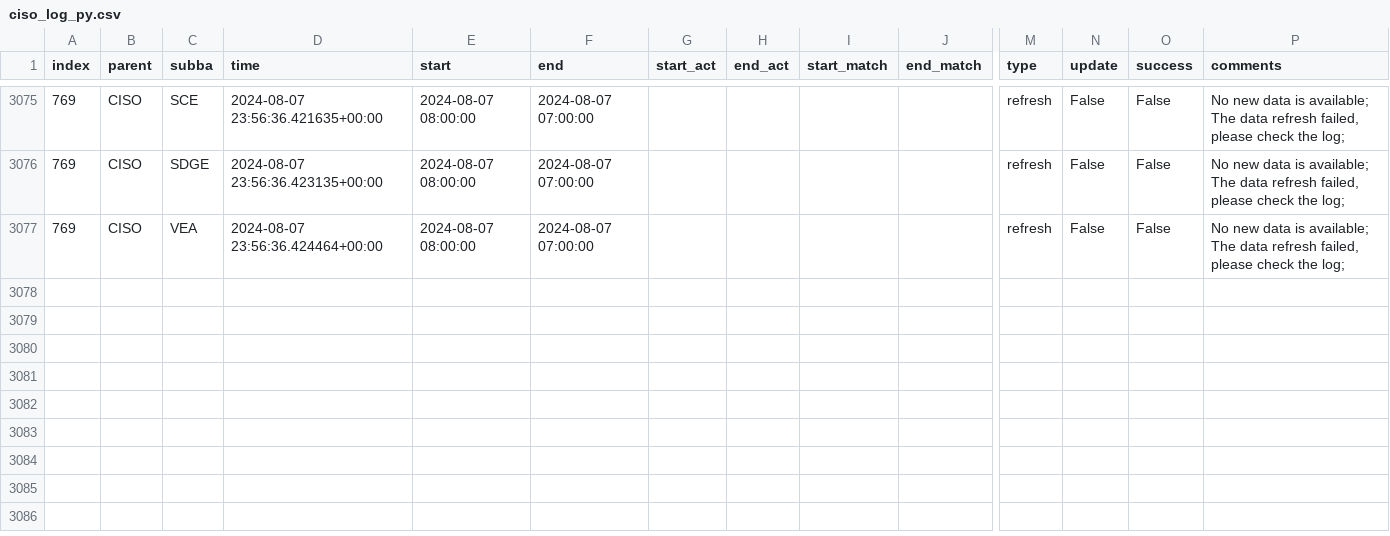
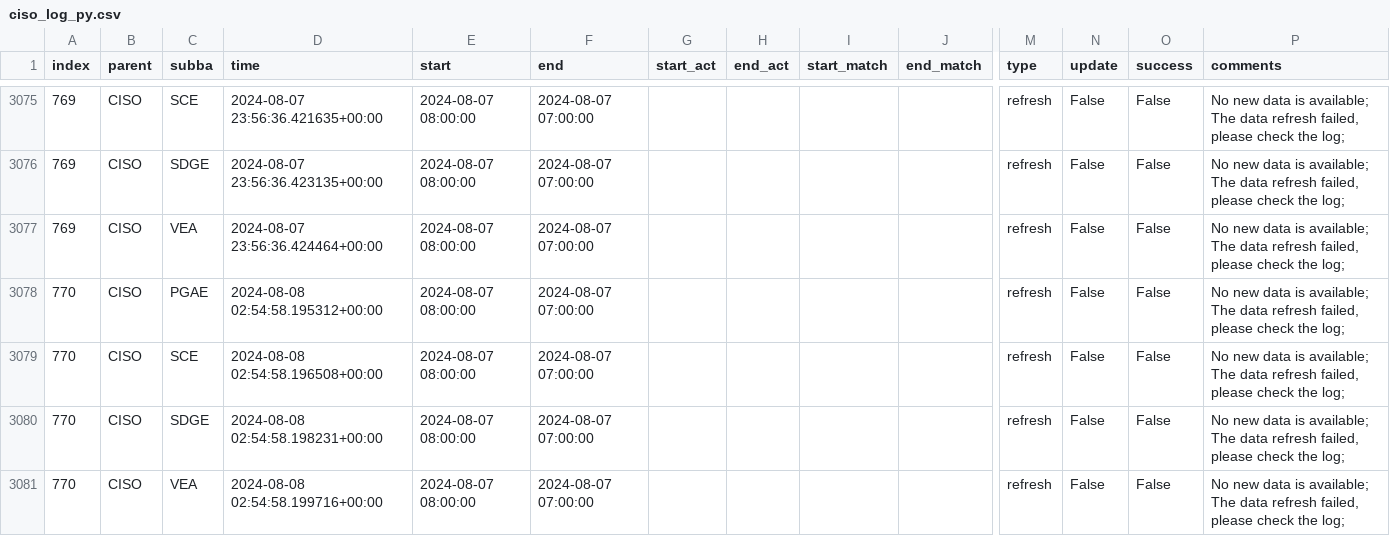
Before and after one commit to laughing-train/fantastic-octo-spork, a CSV file: metadata/ciso_log_py.csv, drawn as a sheet; only a part is shown, gaps mark what is left out; rows hold the shown columns only; the diff names each change by its address in the sheet, - before the commit and + after, or states it on an @@ line.

Commit message:
Auto update of the data

```diff
--- a/metadata/ciso_log_py.csv
+++ b/metadata/ciso_log_py.csv
+row 3078: 770 | CISO | PGAE | 2024-08-08 02:54:58.195312+00:00 | 2024-08-07 08:00:00 | 2024-08-07 07:00:00 |  |  |  |  | refresh | False | False | No new data is available; The data refresh failed, please check the log;
+row 3079: 770 | CISO | SCE | 2024-08-08 02:54:58.196508+00:00 | 2024-08-07 08:00:00 | 2024-08-07 07:00:00 |  |  |  |  | refresh | False | False | No new data is available; The data refresh failed, please check the log;
+row 3080: 770 | CISO | SDGE | 2024-08-08 02:54:58.198231+00:00 | 2024-08-07 08:00:00 | 2024-08-07 07:00:00 |  |  |  |  | refresh | False | False | No new data is available; The data refresh failed, please check the log;
+row 3081: 770 | CISO | VEA | 2024-08-08 02:54:58.199716+00:00 | 2024-08-07 08:00:00 | 2024-08-07 07:00:00 |  |  |  |  | refresh | False | False | No new data is available; The data refresh failed, please check the log;
```
Also changed, not shown: 2 other files.
